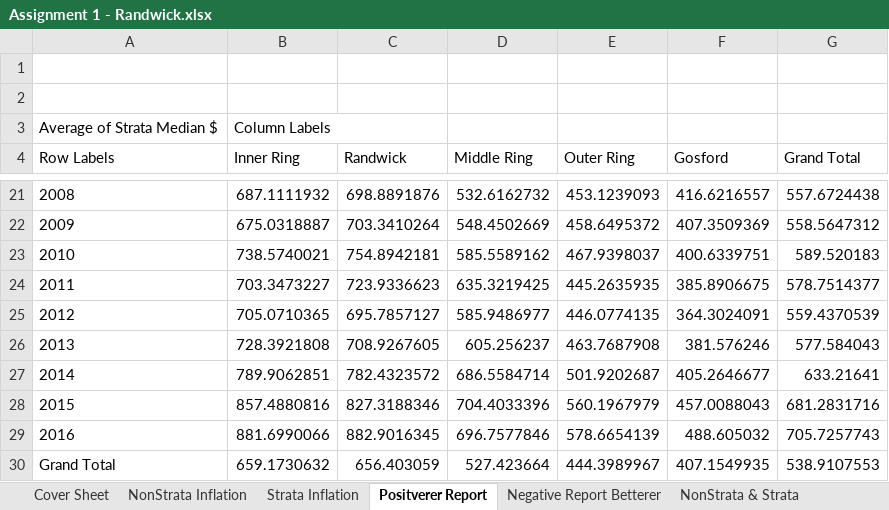
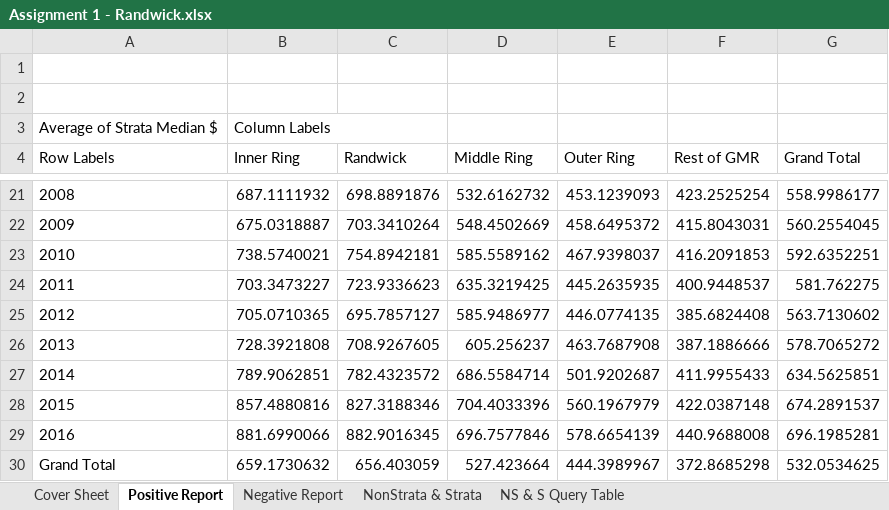
Before and after one commit to chrishowden/MGMT220, an Excel workbook: Assignment 1 - Randwick.xlsx, sheet Positive Report, drawn as a sheet; only a part is shown, gaps mark what is left out; values as stored, in another font and other column widths than the file's, no borders; charts and pictures not drawn; the diff covers the shown part only; the diff names each change by its address in the sheet, - before the commit and + after, or states it on an @@ line.

Commit message:
Added report comments and cleaned up sheets (also included backup copy)

```diff
--- a/Assignment 1 - Randwick.xlsx (sheet Positive Report)
+++ b/Assignment 1 - Randwick.xlsx (sheet Positive Report)
-sheet tab: Positverer Report
+sheet tab: Positive Report
-sheet tab: Negative Report Betterer
+sheet tab: Negative Report
-sheet tab: NonStrata Inflation
-sheet tab: Strata Inflation
-F4: Gosford
+F4: Rest of GMR
-F21 (Rest of GMR): 416.6216557
+F21 (Rest of GMR): 423.2525254
-G21 (Grand Total): 557.6724438
+G21 (Grand Total): 558.9986177
-F22 (Rest of GMR): 407.3509369
+F22 (Rest of GMR): 415.8043031
-G22 (Grand Total): 558.5647312
+G22 (Grand Total): 560.2554045
-F23 (Rest of GMR): 400.6339751
+F23 (Rest of GMR): 416.2091853
-G23 (Grand Total): 589.520183
+G23 (Grand Total): 592.6352251
-F24 (Rest of GMR): 385.8906675
+F24 (Rest of GMR): 400.9448537
-G24 (Grand Total): 578.7514377
+G24 (Grand Total): 581.762275
-F25 (Rest of GMR): 364.3024091
+F25 (Rest of GMR): 385.6824408
-G25 (Grand Total): 559.4370539
+G25 (Grand Total): 563.7130602
-F26 (Rest of GMR): 381.576246
+F26 (Rest of GMR): 387.1886666
-G26 (Grand Total): 577.584043
+G26 (Grand Total): 578.7065272
-F27 (Rest of GMR): 405.2646677
+F27 (Rest of GMR): 411.9955433
-G27 (Grand Total): 633.21641
+G27 (Grand Total): 634.5625851
-F28 (Rest of GMR): 457.0088043
+F28 (Rest of GMR): 422.0387148
-G28 (Grand Total): 681.2831716
+G28 (Grand Total): 674.2891537
-F29 (Rest of GMR): 488.605032
+F29 (Rest of GMR): 440.9688008
-G29 (Grand Total): 705.7257743
+G29 (Grand Total): 696.1985281
-F30 (Rest of GMR): 407.1549935
+F30 (Rest of GMR): 372.8685298
-G30 (Grand Total): 538.9107553
+G30 (Grand Total): 532.0534625
```
Also changed, not shown: 32 edited cells elsewhere in this sheet, charts or pictures, 1 other file.
